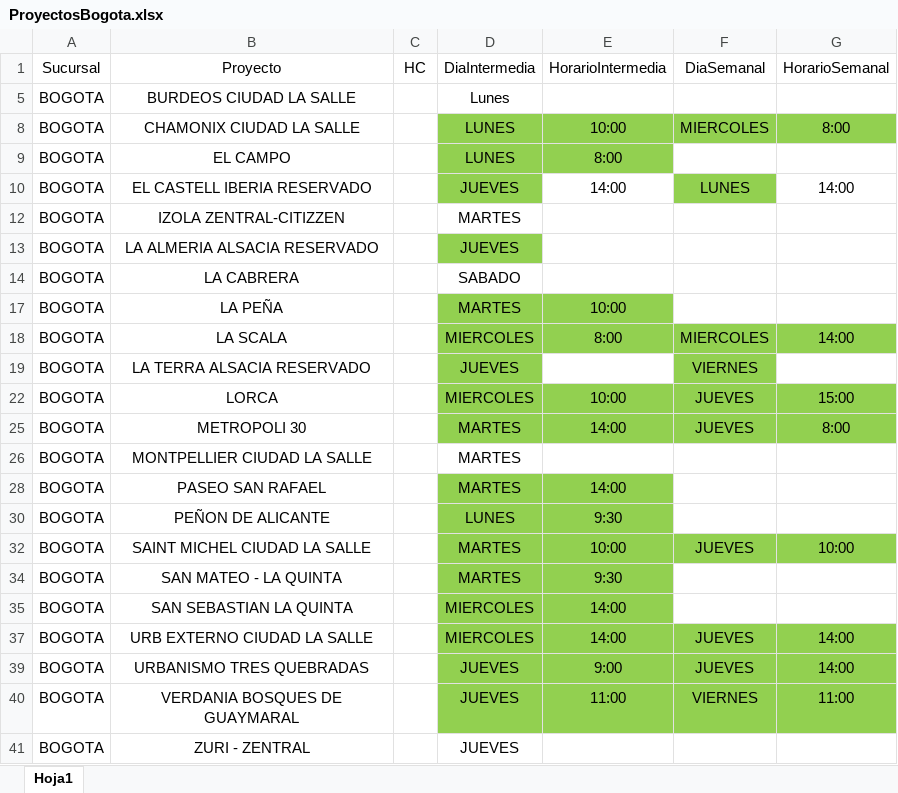
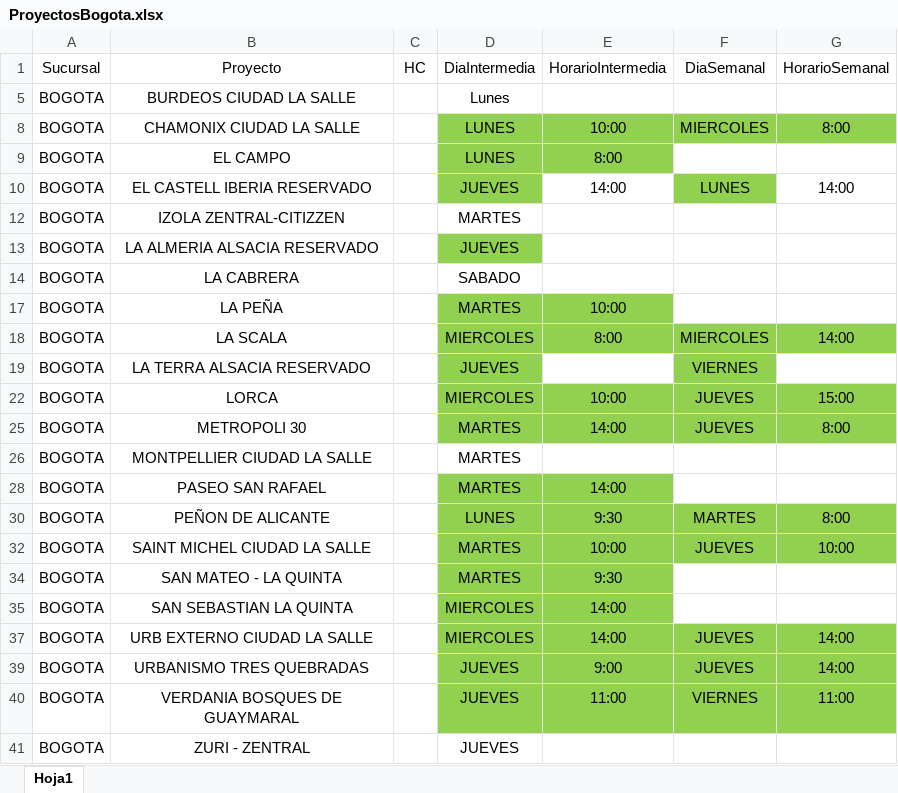
Before and after one commit to proyectosleanmarval-dev/SeguimientoMadurezCumplimientoActas, an Excel workbook: input/ProyectosBogota.xlsx, sheet Hoja1, drawn as a sheet; values as stored, in another font and other column widths than the file's, no borders; table styles not drawn; the diff names each change by its address in the sheet, - before the commit and + after, or states it on an @@ line.

Commit message:
Add files via upload

```diff
--- a/input/ProyectosBogota.xlsx (sheet Hoja1)
+++ b/input/ProyectosBogota.xlsx (sheet Hoja1)
-F30: (empty)
+F30: MARTES
-F30:G30 fill: none
+F30:G30 fill: #92D050
-G30: (empty)
+G30: 8:00
```
